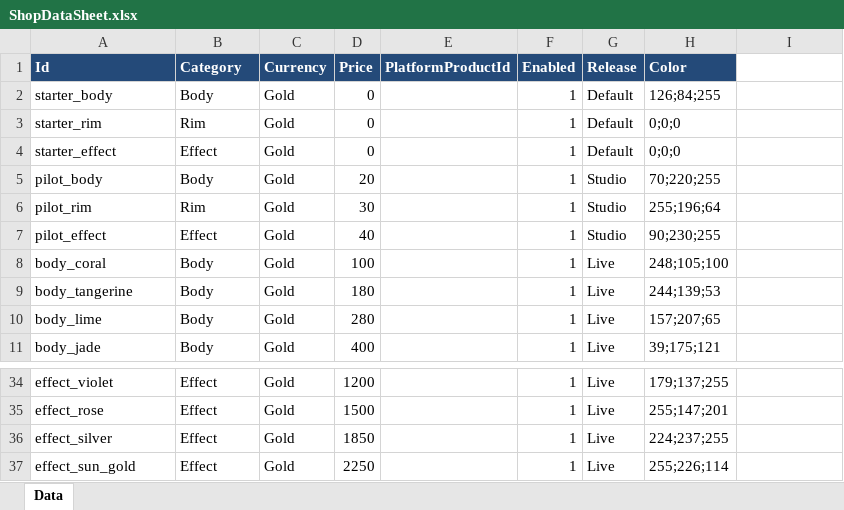
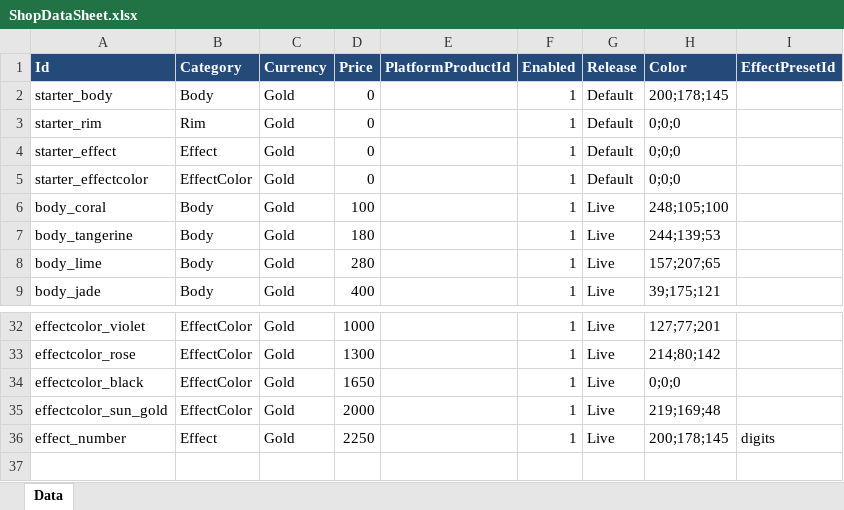
Before and after one commit to kimdaegyu/KeyboardWarrior, an Excel workbook: tables/ShopDataSheet.xlsx, sheet Data, drawn as a sheet; only a part is shown, gaps mark what is left out; values as stored, in another font and other column widths than the file's, no borders; removed rows and columns are numbered as before the commit, all else as after; the diff covers the shown part only; the diff names each change by its address in the sheet, - before the commit and + after, or states it on an @@ line.

```diff
--- a/tables/ShopDataSheet.xlsx (sheet Data)
+++ b/tables/ShopDataSheet.xlsx (sheet Data)
-I1: (empty)
+I1: EffectPresetId
-I1 fill: none
+I1 fill: #244A79
-H2 (Color): 126;84;255
+H2 (Color): 200;178;145
-row 5: pilot_body | Body | Gold | 20 |  | 1 | Studio | 70;220;255
-row 6: pilot_rim | Rim | Gold | 30 |  | 1 | Studio | 255;196;64
-row 7: pilot_effect | Effect | Gold | 40 |  | 1 | Studio | 90;230;255
+row 5: starter_effectcolor | EffectColor | Gold | 0 |  | 1 | Default | 0;0;0
-A32 (Id): effect_violet
+A32 (Id): effectcolor_violet
-B32:B33 (Category): Effect
+B32:B33 (Category): EffectColor
-D32 (Price): 1200
+D32 (Price): 1000
-H32 (Color): 179;137;255
+H32 (Color): 127;77;201
-A33 (Id): effect_rose
+A33 (Id): effectcolor_rose
-D33 (Price): 1500
+D33 (Price): 1300
-H33 (Color): 255;147;201
+H33 (Color): 214;80;142
+row 34: effectcolor_black | EffectColor | Gold | 1650 |  | 1 | Live | 0;0;0
-A35 (Id): effect_silver
+A35 (Id): effectcolor_sun_gold
-B35 (Category): Effect
+B35 (Category): EffectColor
-D35 (Price): 1850
+D35 (Price): 2000
-H35 (Color): 224;237;255
+H35 (Color): 219;169;48
-A36 (Id): effect_sun_gold
+A36 (Id): effect_number
-H36 (Color): 255;226;114
+H36 (Color): 200;178;145
-I36 (EffectPresetId): (empty)
+I36 (EffectPresetId): digits
```
Also changed, not shown: 36 edited cells elsewhere in this sheet, tables/SoundDataSheet.xlsx, 50 other files.
